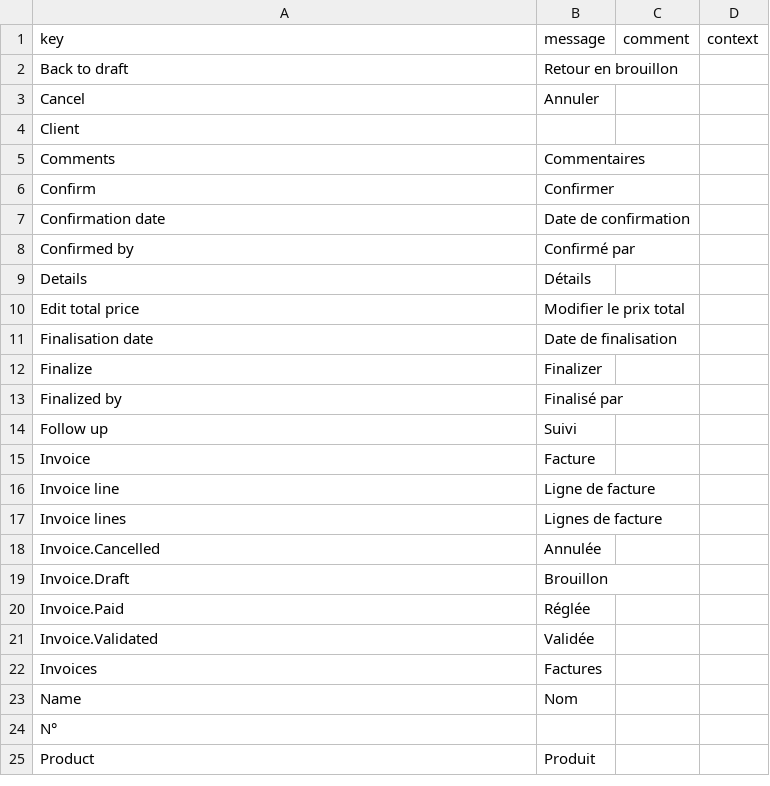
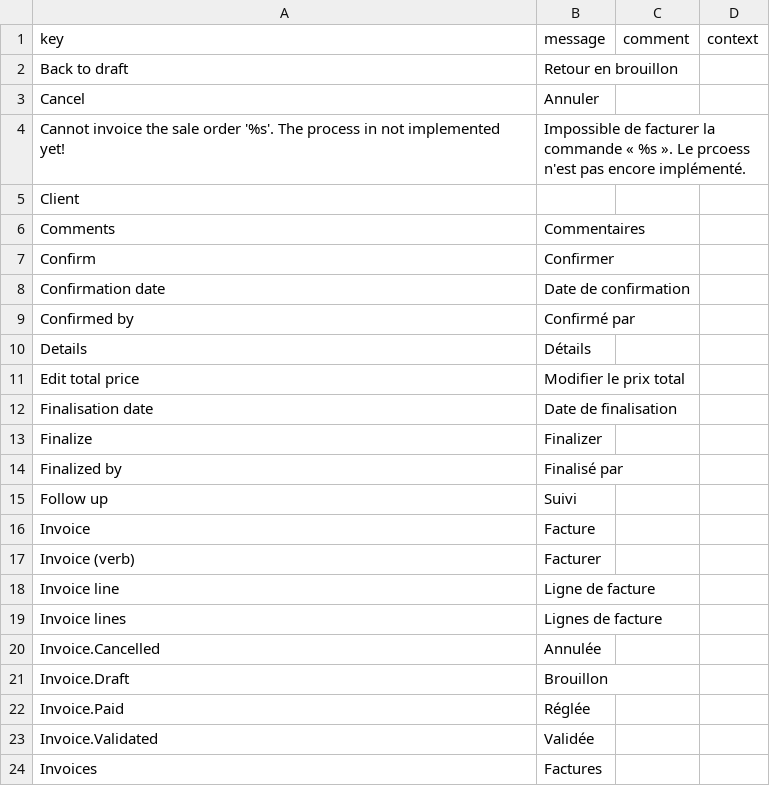
Before and after one commit to mga-axelor/open-platform-formation, a CSV file: modules/sale/src/main/resources/i18n/messages_fr.csv, drawn as a sheet; only a part is shown; the shorter side is filled out with more unchanged rows; the diff names each change by its address in the sheet, - before the commit and + after, or states it on an @@ line.

Commit message:
Add first action-method example to prepare invoicing process

```diff
--- a/modules/sale/src/main/resources/i18n/messages_fr.csv
+++ b/modules/sale/src/main/resources/i18n/messages_fr.csv
+row 4: Cannot invoice the sale order '%s'. The process in not implemented yet! | Impossible de facturer la commande « %s ». Le prcoess n'est pas encore implémenté.
+row 17: Invoice (verb) | Facturer
```
Also changed, not shown: modules/sale/src/main/resources/i18n/messages.csv, modules/sale/src/main/resources/i18n/messages_en.csv, 2 other files.
